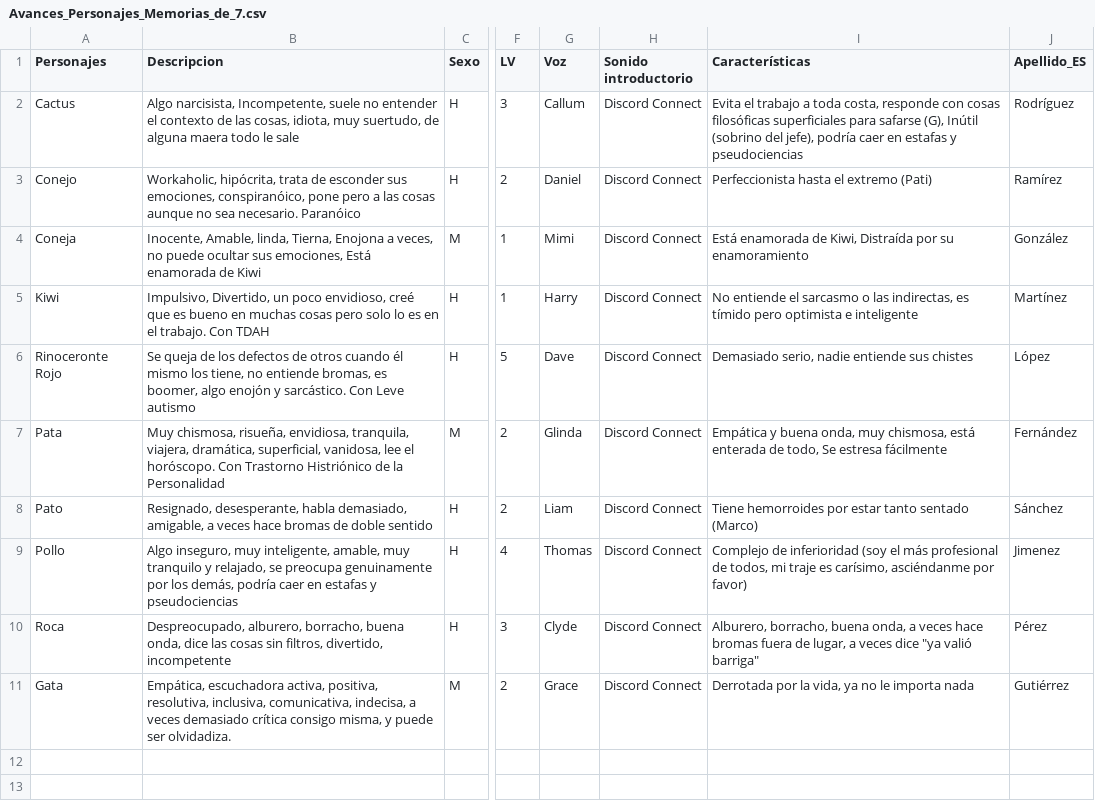
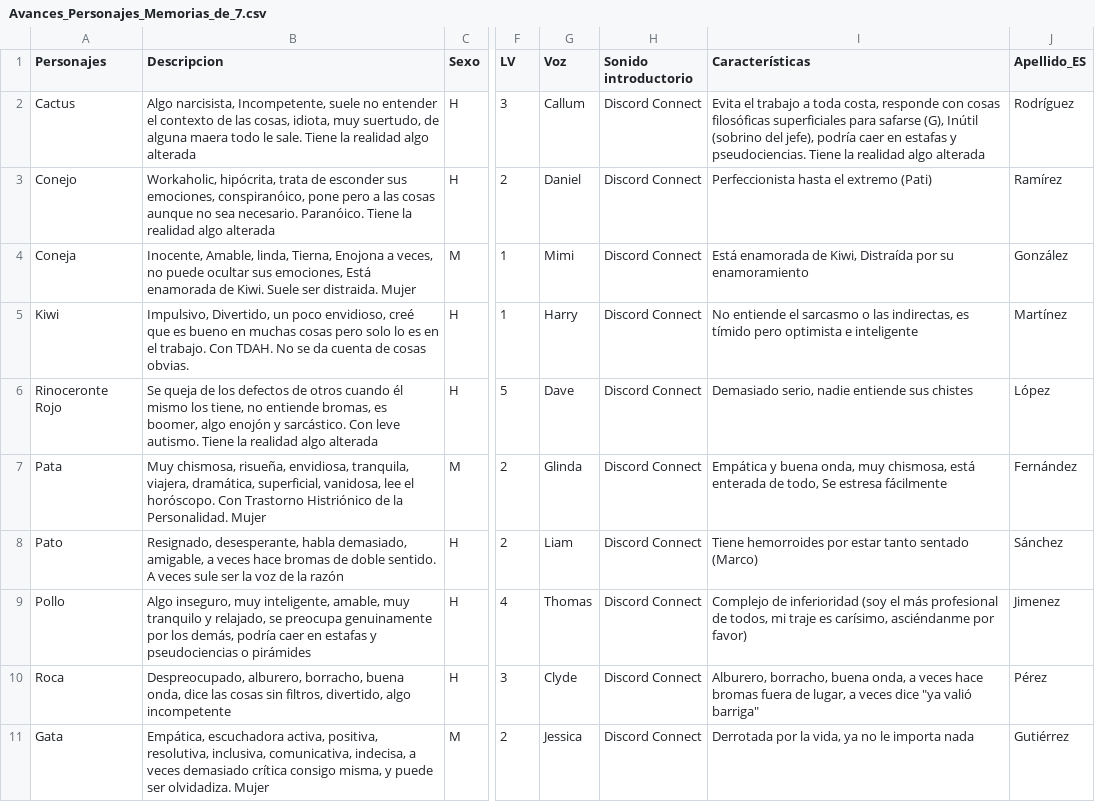
Before and after one commit to jcval94chat/MAAS, a CSV file: media/personajes/Descripciones/Avances_Personajes_Memorias_de_7.csv, drawn as a sheet; only a part is shown, gaps mark what is left out; the diff names each change by its address in the sheet, - before the commit and + after, or states it on an @@ line.

Commit message:
Actualizar descripciones
Actualizar descripciones

```diff
--- a/media/personajes/Descripciones/Avances_Personajes_Memorias_de_7.csv
+++ b/media/personajes/Descripciones/Avances_Personajes_Memorias_de_7.csv
-B2 (Descripcion): …todo le sale
+B2 (Descripcion): …todo le sale. Tiene la realidad algo alterada
-I2 (Características): …estafas y pseudociencias
+I2 (Características): …estafas y pseudociencias. Tiene la realidad algo alterada
-B3 (Descripcion): …sea necesario. Paranóico
+B3 (Descripcion): …sea necesario. Paranóico. Tiene la realidad algo alterada
-B4 (Descripcion): …enamorada de Kiwi
+B4 (Descripcion): …enamorada de Kiwi. Suele ser distraida. Mujer
-B5 (Descripcion): …trabajo. Con TDAH
+B5 (Descripcion): …trabajo. Con TDAH. No se da cuenta de cosas obvias.
-B6 (Descripcion): …sarcástico. Con Leve autismo
+B6 (Descripcion): …sarcástico. Con leve autismo. Tiene la realidad algo alterada
-B7 (Descripcion): …de la Personalidad
+B7 (Descripcion): …de la Personalidad. Mujer
-B8 (Descripcion): …de doble sentido
+B8 (Descripcion): …de doble sentido. A veces sule ser la voz de la razón
-B9 (Descripcion): …y pseudociencias
+B9 (Descripcion): …y pseudociencias o pirámides
-B10 (Descripcion): …filtros, divertido, incompetente
+B10 (Descripcion): …filtros, divertido, algo incompetente
-B11 (Descripcion): …ser olvidadiza.
+B11 (Descripcion): …ser olvidadiza. Mujer
-G11 (Voz): Grace
+G11 (Voz): Jessica
```
Also changed, not shown: 1 other file.
